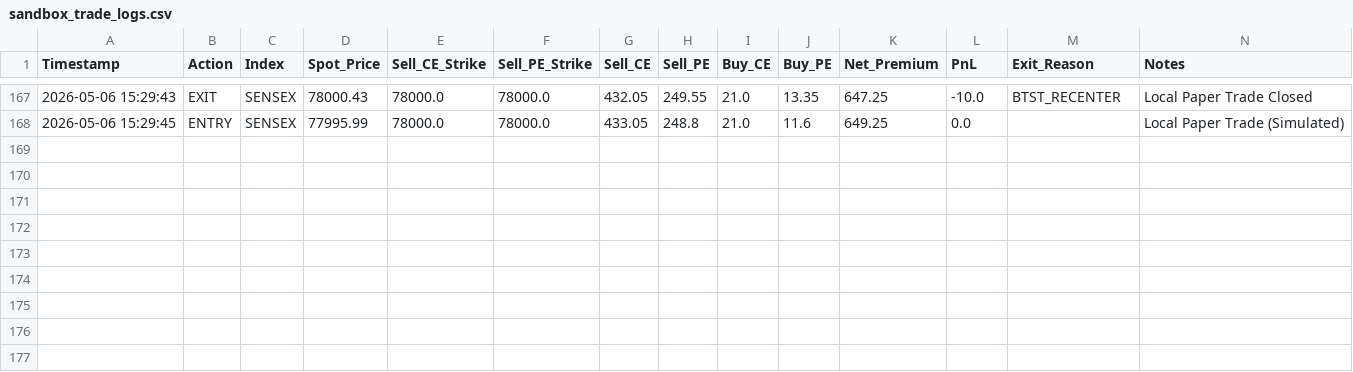
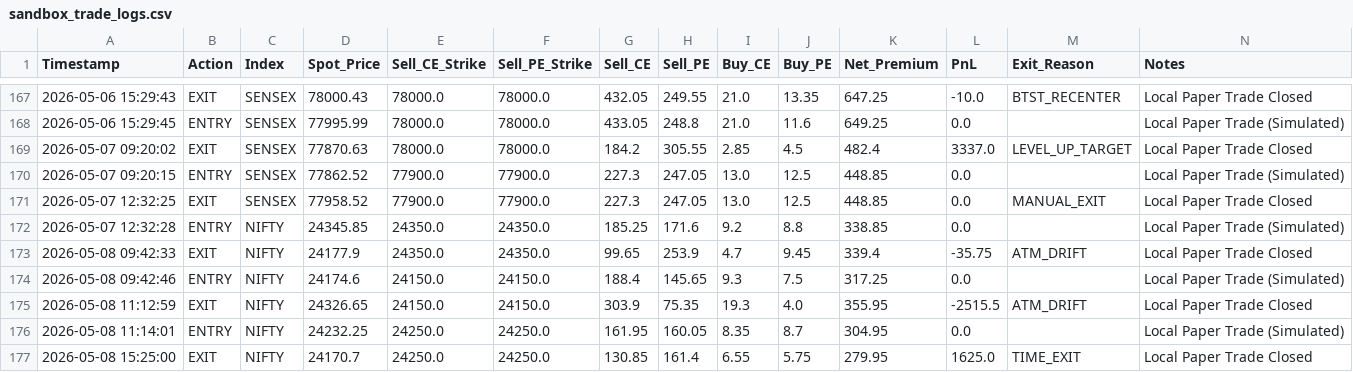
Before and after one commit to Hbsandeep26/OB_mitigation, a CSV file: sandbox_trade_logs.csv, drawn as a sheet; only a part is shown, gaps mark what is left out; the diff names each change by its address in the sheet, - before the commit and + after, or states it on an @@ line.

Commit message:
todays trade data

```diff
--- a/sandbox_trade_logs.csv
+++ b/sandbox_trade_logs.csv
+row 169: 2026-05-07 09:20:02 | EXIT | SENSEX | 77870.63 | 78000.0 | 78000.0 | 184.2 | 305.55 | 2.85 | 4.5 | 482.4 | 3337.0 | LEVEL_UP_TARGET | Local Paper Trade Closed
+row 170: 2026-05-07 09:20:15 | ENTRY | SENSEX | 77862.52 | 77900.0 | 77900.0 | 227.3 | 247.05 | 13.0 | 12.5 | 448.85 | 0.0 |  | Local Paper Trade (Simulated)
+row 171: 2026-05-07 12:32:25 | EXIT | SENSEX | 77958.52 | 77900.0 | 77900.0 | 227.3 | 247.05 | 13.0 | 12.5 | 448.85 | 0.0 | MANUAL_EXIT | Local Paper Trade Closed
+row 172: 2026-05-07 12:32:28 | ENTRY | NIFTY | 24345.85 | 24350.0 | 24350.0 | 185.25 | 171.6 | 9.2 | 8.8 | 338.85 | 0.0 |  | Local Paper Trade (Simulated)
+row 173: 2026-05-08 09:42:33 | EXIT | NIFTY | 24177.9 | 24350.0 | 24350.0 | 99.65 | 253.9 | 4.7 | 9.45 | 339.4 | -35.75 | ATM_DRIFT | Local Paper Trade Closed
+row 174: 2026-05-08 09:42:46 | ENTRY | NIFTY | 24174.6 | 24150.0 | 24150.0 | 188.4 | 145.65 | 9.3 | 7.5 | 317.25 | 0.0 |  | Local Paper Trade (Simulated)
+row 175: 2026-05-08 11:12:59 | EXIT | NIFTY | 24326.65 | 24150.0 | 24150.0 | 303.9 | 75.35 | 19.3 | 4.0 | 355.95 | -2515.5 | ATM_DRIFT | Local Paper Trade Closed
+row 176: 2026-05-08 11:14:01 | ENTRY | NIFTY | 24232.25 | 24250.0 | 24250.0 | 161.95 | 160.05 | 8.35 | 8.7 | 304.95 | 0.0 |  | Local Paper Trade (Simulated)
+row 177: 2026-05-08 15:25:00 | EXIT | NIFTY | 24170.7 | 24250.0 | 24250.0 | 130.85 | 161.4 | 6.55 | 5.75 | 279.95 | 1625.0 | TIME_EXIT | Local Paper Trade Closed
```
Also changed, not shown: 9 other files.
